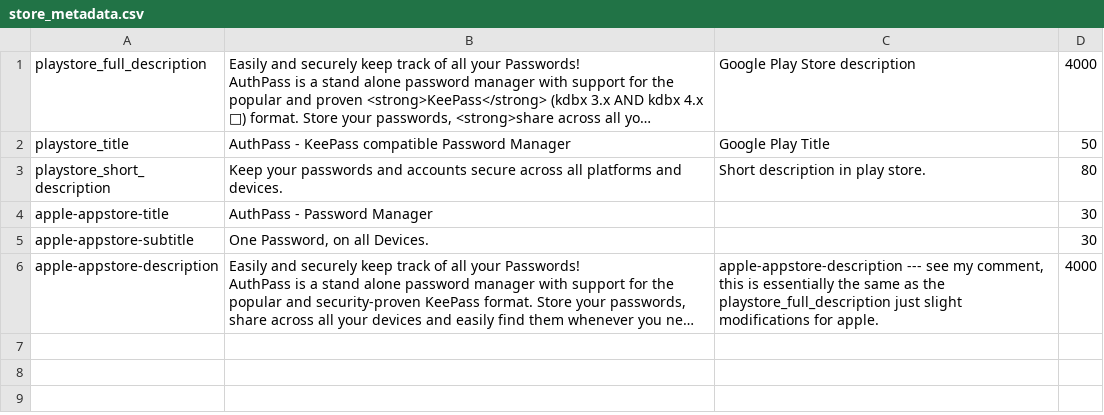
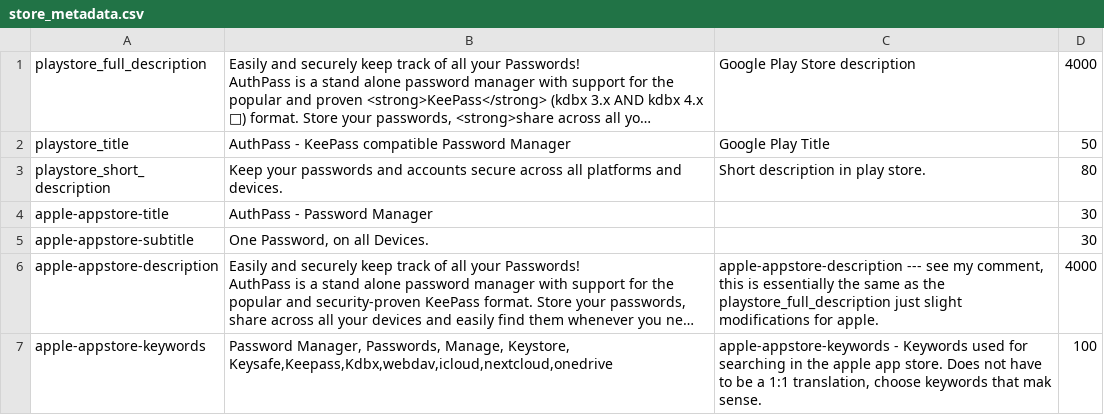
Before and after one commit to authpass/authpass, a CSV file: metadata/misc/en-US/store_metadata.csv, drawn as a sheet; long unchanged cells end in …; the diff names each change by its address in the sheet, - before the commit and + after, or states it on an @@ line.

Commit message:
add keywords to translation file.

```diff
--- a/metadata/misc/en-US/store_metadata.csv
+++ b/metadata/misc/en-US/store_metadata.csv
+row 7: apple-appstore-keywords | Password Manager, Passwords, Manage, Keystore, Keysafe,Keepass,Kdbx,webdav,icloud,nextcloud,onedrive | apple-appstore-keywords - Keywords used for searching in the apple app store. Does not have to be a 1:1 translation, choose keywords that mak sense. | 100
```
